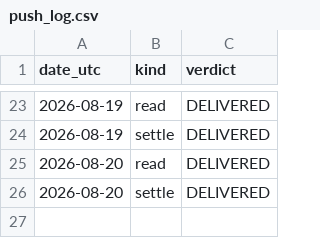
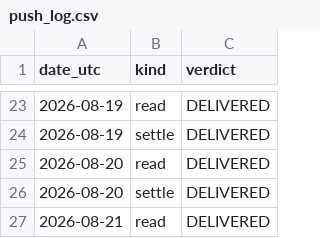
Before and after one commit to guillearria/swing-lab, a CSV file: research/data/push_log.csv, drawn as a sheet; only a part is shown, gaps mark what is left out.

```diff
--- a/research/data/push_log.csv
+++ b/research/data/push_log.csv
@@ -26 +26,2 @@ date_utc,kind,verdict
 2026-08-20,settle,DELIVERED
+2026-08-21,read,DELIVERED
```
